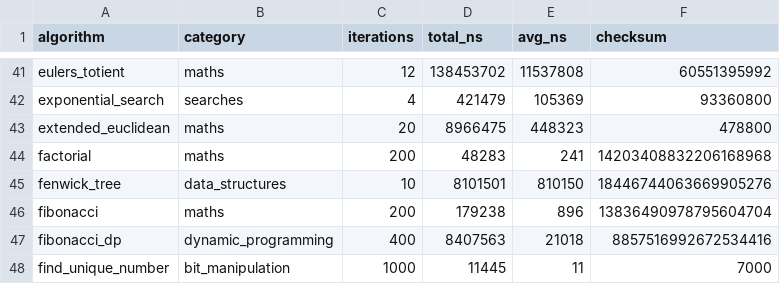
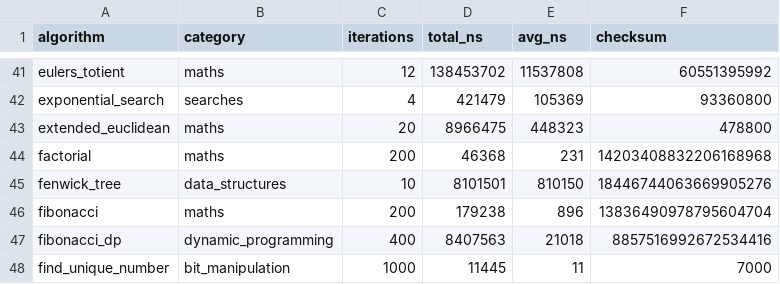
Before and after one commit to lingengyuan/TheAlgorithms-Zig, a CSV file: benchmarks/python_vs_zig/zig_results_all.csv, drawn as a sheet; only a part is shown, gaps mark what is left out.

```diff
--- a/benchmarks/python_vs_zig/zig_results_all.csv
+++ b/benchmarks/python_vs_zig/zig_results_all.csv
@@ -43,3 +43,3 @@ exponential_search,searches,4,421479,105369,93360800
 extended_euclidean,maths,20,8966475,448323,478800
-factorial,maths,200,48283,241,14203408832206168968
+factorial,maths,200,46368,231,14203408832206168968
 fenwick_tree,data_structures,10,8101501,810150,18446744063669905276
```
Also changed, not shown: benchmarks/python_vs_zig/category_speedup_chart.csv, benchmarks/python_vs_zig/leaderboard_all.csv, 10 other files.
